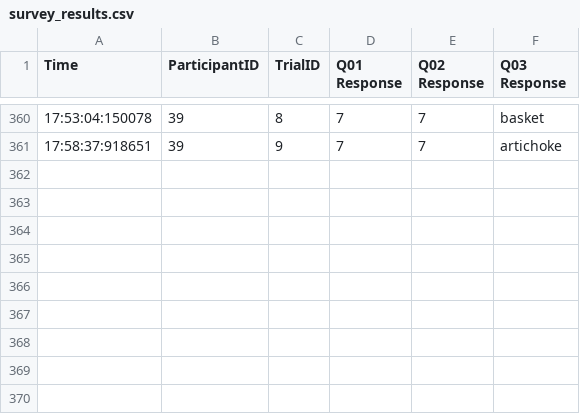
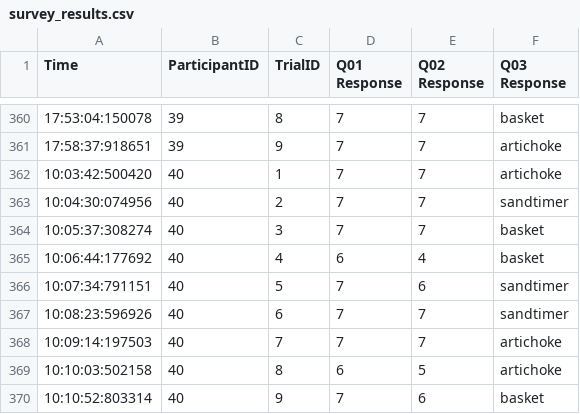
Before and after one commit to alexsleat/study_feedback_page, a CSV file: survey_results.csv, drawn as a sheet; only a part is shown, gaps mark what is left out; the diff names each change by its address in the sheet, - before the commit and + after, or states it on an @@ line.

Commit message:
participant 30

```diff
--- a/survey_results.csv
+++ b/survey_results.csv
+row 362: 10:03:42:500420 | 40 | 1 | 7 | 7 | artichoke
+row 363: 10:04:30:074956 | 40 | 2 | 7 | 7 | sandtimer
+row 364: 10:05:37:308274 | 40 | 3 | 7 | 7 | basket
+row 365: 10:06:44:177692 | 40 | 4 | 6 | 4 | basket
+row 366: 10:07:34:791151 | 40 | 5 | 7 | 6 | sandtimer
+row 367: 10:08:23:596926 | 40 | 6 | 7 | 7 | sandtimer
+row 368: 10:09:14:197503 | 40 | 7 | 7 | 7 | artichoke
+row 369: 10:10:03:502158 | 40 | 8 | 6 | 5 | artichoke
+row 370: 10:10:52:803314 | 40 | 9 | 7 | 6 | basket
```
